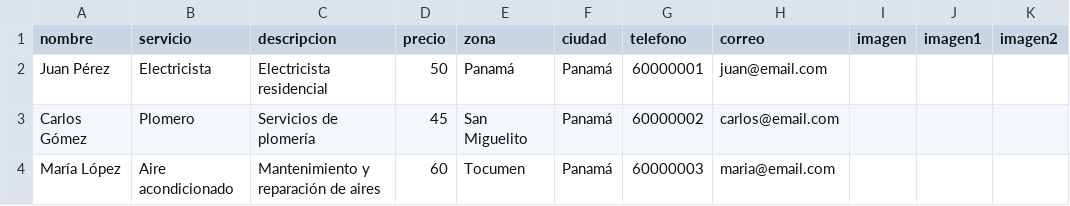
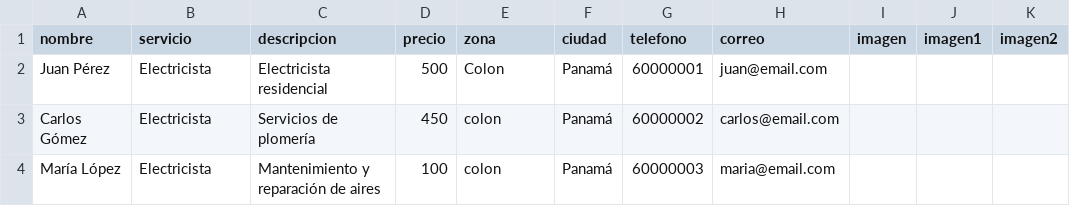
Before and after one commit to siapsa/solvifyco, a CSV file: backend/tecnicos_prueba.csv, drawn as a sheet; only a part is shown; the diff names each change by its address in the sheet, - before the commit and + after, or states it on an @@ line.

Commit message:
Modify technician details in tecnicos_prueba.csv
Updated service prices and zones for technicians.

```diff
--- a/backend/tecnicos_prueba.csv
+++ b/backend/tecnicos_prueba.csv
-D2 (precio): 50
+D2 (precio): 500
-E2 (zona): Panamá
+E2 (zona): Colon
-B3 (servicio): Plomero
+B3 (servicio): Electricista
-D3 (precio): 45
+D3 (precio): 450
-E3 (zona): San Miguelito
+E3 (zona): colon
-B4 (servicio): Aire acondicionado
+B4 (servicio): Electricista
-D4 (precio): 60
+D4 (precio): 100
-E4 (zona): Tocumen
+E4 (zona): colon
```
